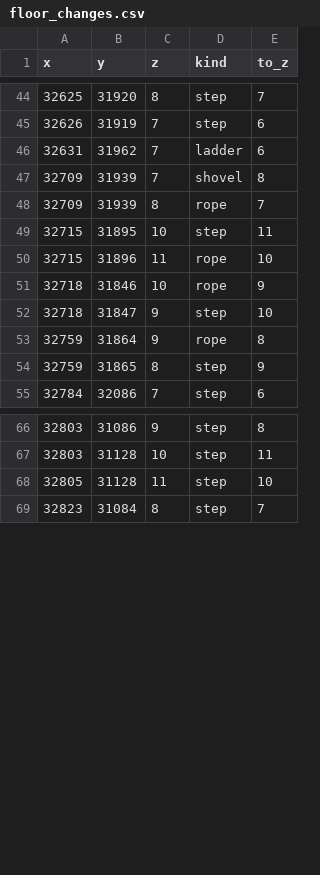
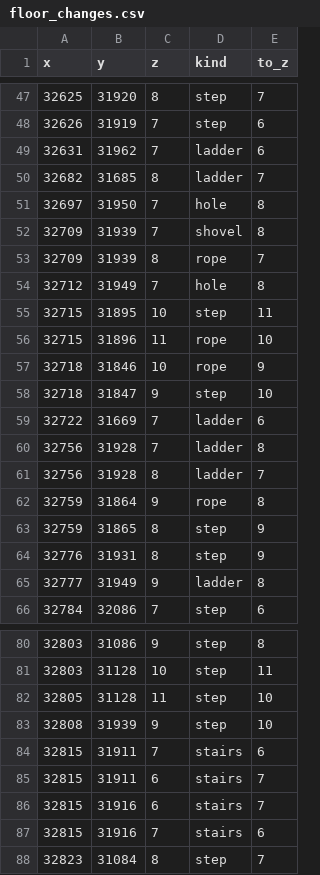
Before and after one commit to Mascotte33/Moonlight, a CSV file: data/floor_changes.csv, drawn as a sheet; only a part is shown, gaps mark what is left out; the diff covers the shown part only.

```diff
--- a/data/floor_changes.csv
+++ b/data/floor_changes.csv
@@ -46,4 +49,7 @@ x,y,z,kind,to_z
 32631,31962,7,ladder,6
+32682,31685,8,ladder,7
+32697,31950,7,hole,8
 32709,31939,7,shovel,8
 32709,31939,8,rope,7
+32712,31949,7,hole,8
 32715,31895,10,step,11
@@ -52,4 +58,9 @@ x,y,z,kind,to_z
 32718,31847,9,step,10
+32722,31669,7,ladder,6
+32756,31928,7,ladder,8
+32756,31928,8,ladder,7
 32759,31864,9,rope,8
 32759,31865,8,step,9
+32776,31931,8,step,9
+32777,31949,9,ladder,8
 32784,32086,7,step,6
@@ -68,2 +82,7 @@ x,y,z,kind,to_z
 32805,31128,11,step,10
+32808,31939,9,step,10
+32815,31911,7,stairs,6
+32815,31911,6,stairs,7
+32815,31916,6,stairs,7
+32815,31916,7,stairs,6
 32823,31084,8,step,7
```
Also changed, not shown: 3 added rows and 3 moved rows elsewhere in this file.
